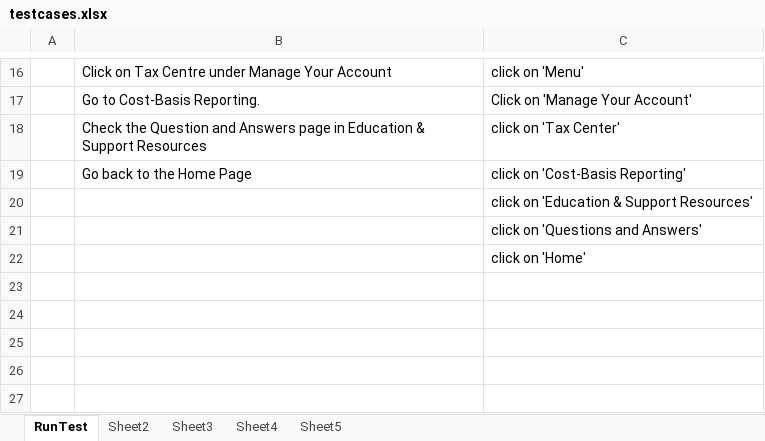
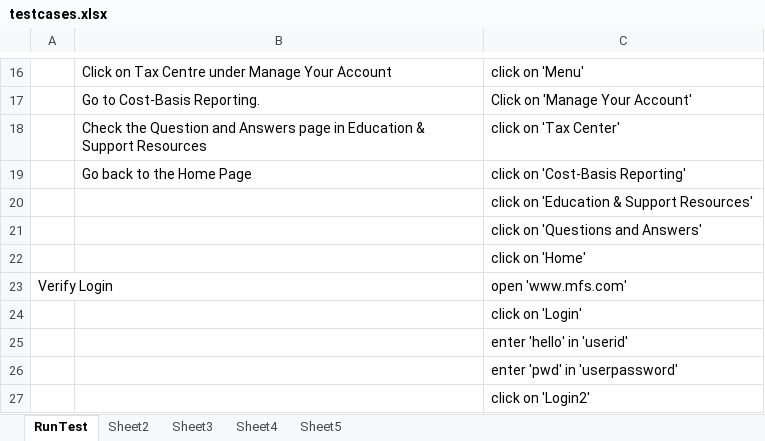
Before and after one commit to pushkargupta97/testscript_generator, an Excel workbook: testcases.xlsx, sheet RunTest, drawn as a sheet; only a part is shown, gaps mark what is left out; values as stored, in another font and other column widths than the file's, no borders; the diff names each change by its address in the sheet, - before the commit and + after, or states it on an @@ line.

```diff
--- a/testcases.xlsx (sheet RunTest)
+++ b/testcases.xlsx (sheet RunTest)
+row 23: Verify Login |  | open 'www.mfs.com'
+row 24:  |  | click on 'Login'
+row 25:  |  | enter 'hello' in 'userid'
+row 26:  |  | enter 'pwd' in 'userpassword'
+row 27:  |  | click on 'Login2'
```
Also changed, not shown: 5 other files.
